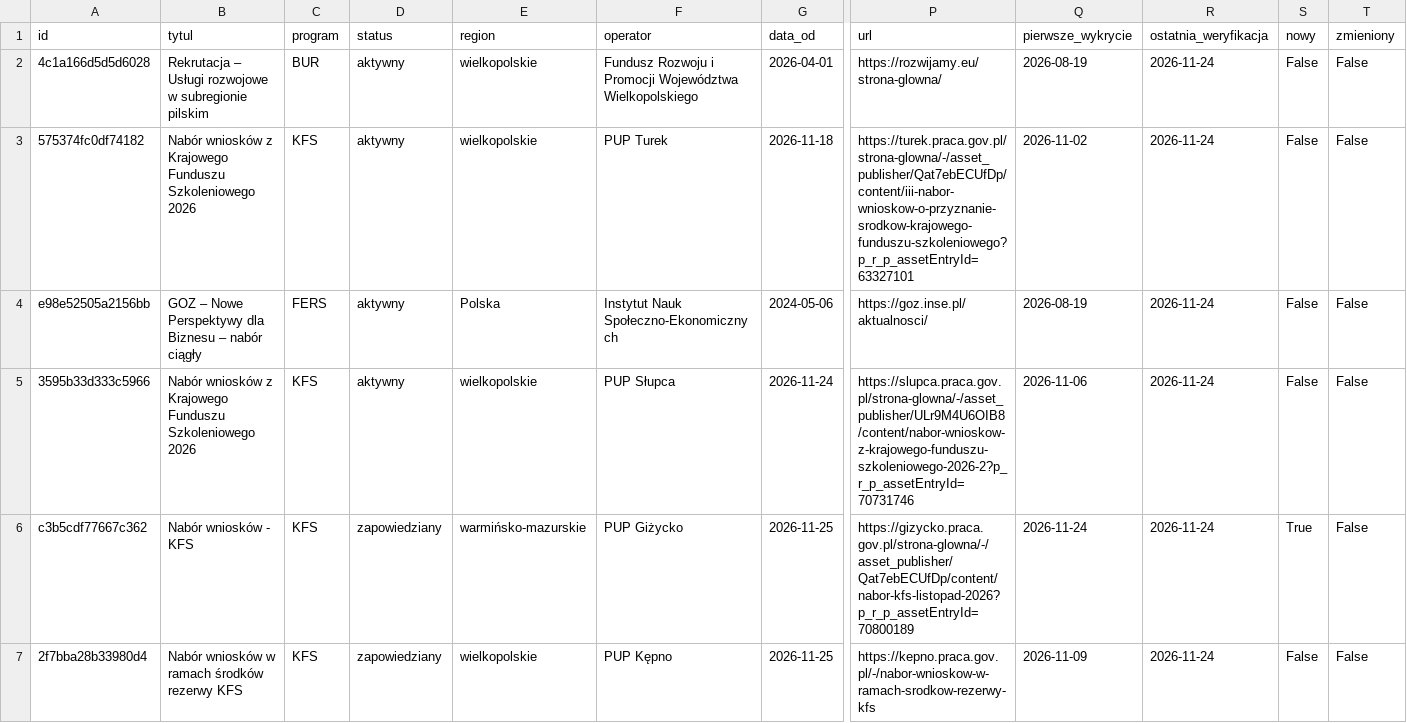
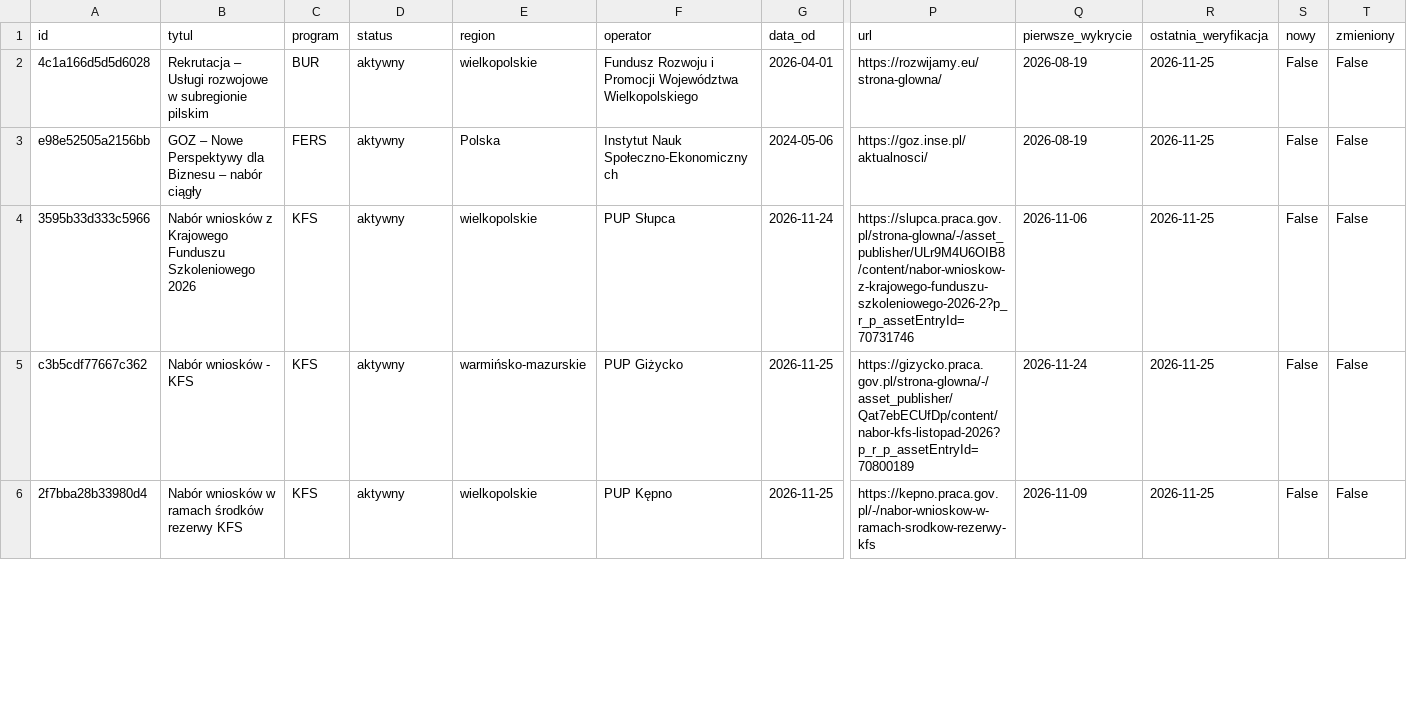
Before and after one commit to AnetaIdczak/monitor-naborow-szkoleniowych, a CSV file: data/nabory.csv, drawn as a sheet; only a part is shown, gaps mark what is left out; removed rows and columns are numbered as before the commit, all else as after; rows hold the shown columns only; the diff covers the shown part only; the diff names each change by its address in the sheet, - before the commit and + after, or states it on an @@ line.

```diff
--- a/data/nabory.csv
+++ b/data/nabory.csv
-R2 (ostatnia_weryfikacja): 2026-11-24
+R2 (ostatnia_weryfikacja): 2026-11-25
-row 3: 575374fc0df74182 | Nabór wniosków z Krajowego Funduszu Szkoleniowego 2026 | KFS | aktywny | wielkopolskie | PUP Turek | 2026-11-18 | https://turek.praca.gov.pl/strona-glowna/-/asset_publisher/Qat7ebECUfDp/content/iii-nabor-wnioskow-o-przyznanie-srodkow-krajowego-funduszu-szkoleniowego?p_r_p_assetEntryId=63327101 | 2026-11-02 | 2026-11-24 | False | False
-R3:R6 (ostatnia_weryfikacja): 2026-11-24
+R3:R6 (ostatnia_weryfikacja): 2026-11-25
-D5:D6 (status): zapowiedziany
+D5:D6 (status): aktywny
-S5 (nowy): True
+S5 (nowy): False
```
Also changed, not shown: 1 removed row and 21 edited cells elsewhere in this file, 3 other files.
